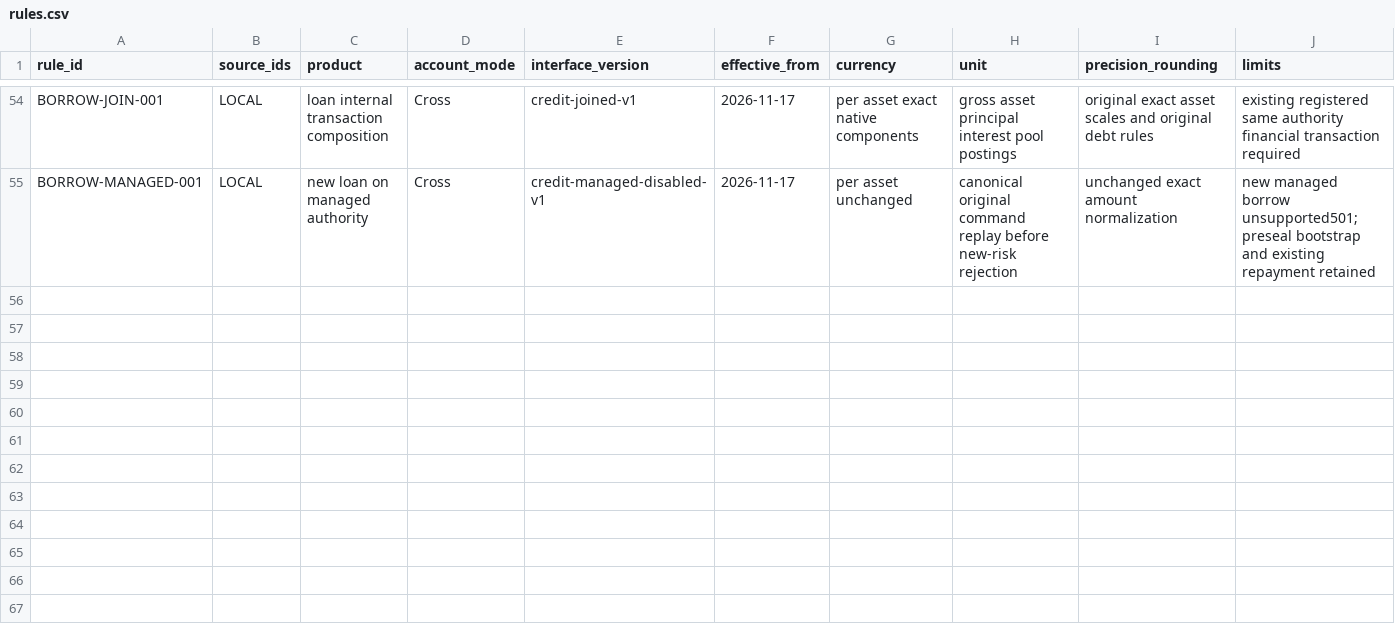
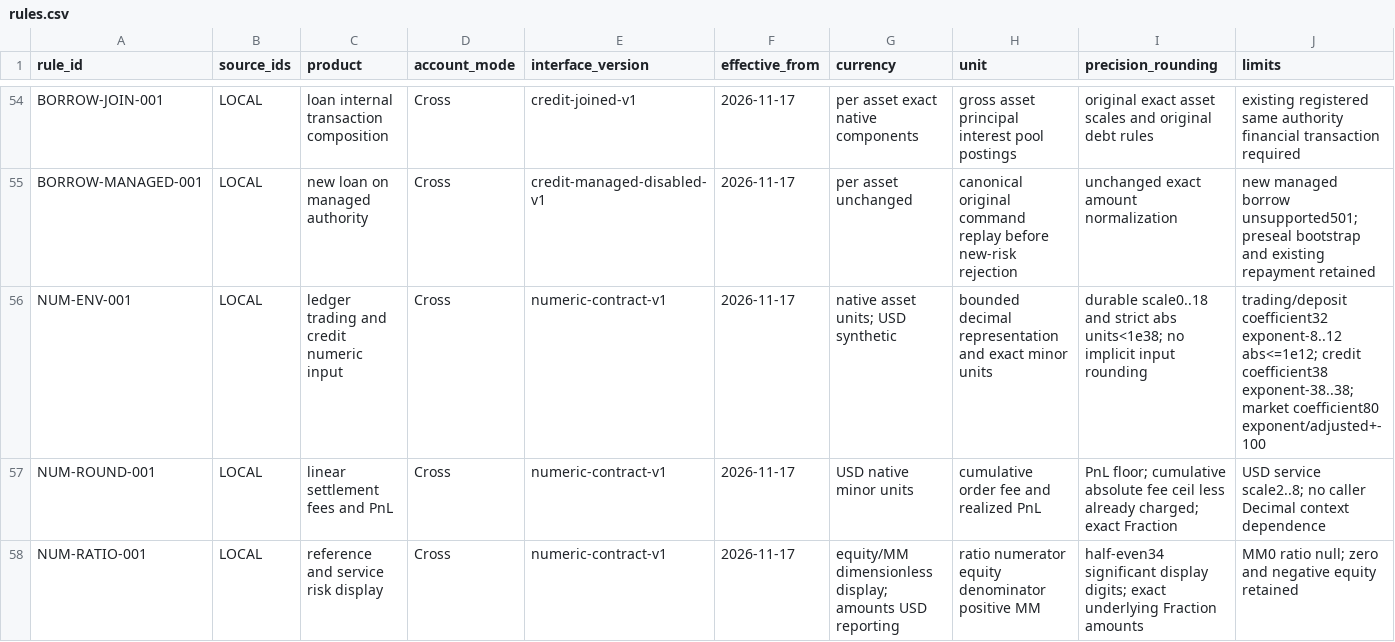
Before and after one commit to PureGamma-Harness/uta-unified-account, a CSV file: evidence/rules.csv, drawn as a sheet; only a part is shown, gaps mark what is left out; rows hold the shown columns only; the diff names each change by its address in the sheet, - before the commit and + after, or states it on an @@ line.

Commit message:
test: specify independent numeric envelopes and settlement rounding standards

```diff
--- a/evidence/rules.csv
+++ b/evidence/rules.csv
+row 56: NUM-ENV-001 | LOCAL | ledger trading and credit numeric input | Cross | numeric-contract-v1 | 2026-11-17 | native asset units; USD synthetic | bounded decimal representation and exact minor units | durable scale0..18 and strict abs units<1e38; no implicit input rounding | trading/deposit coefficient32 exponent-8..12 abs<=1e12; credit coefficient38 exponent-38..38; market coefficient80 exponent/adjusted+-100
+row 57: NUM-ROUND-001 | LOCAL | linear settlement fees and PnL | Cross | numeric-contract-v1 | 2026-11-17 | USD native minor units | cumulative order fee and realized PnL | PnL floor; cumulative absolute fee ceil less already charged; exact Fraction | USD service scale2..8; no caller Decimal context dependence
+row 58: NUM-RATIO-001 | LOCAL | reference and service risk display | Cross | numeric-contract-v1 | 2026-11-17 | equity/MM dimensionless display; amounts USD reporting | ratio numerator equity denominator positive MM | half-even34 significant display digits; exact underlying Fraction amounts | MM0 ratio null; zero and negative equity retained
```
Also changed, not shown: 3 other files.
